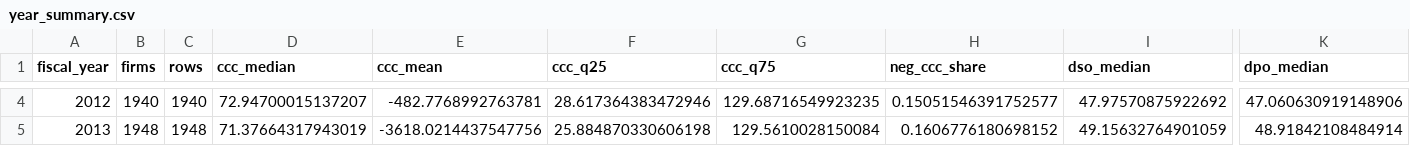
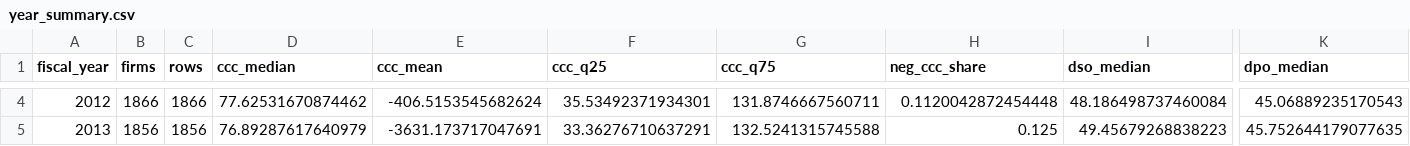
Before and after one commit to magnumjpg/sec-cash-conversion-cycle, a CSV file: outputs/tables/year_summary.csv, drawn as a sheet; only a part is shown, gaps mark what is left out; the diff covers the shown part only; the diff names each change by its address in the sheet, - before the commit and + after, or states it on an @@ line.

```diff
--- a/outputs/tables/year_summary.csv
+++ b/outputs/tables/year_summary.csv
-B4 (firms): 1940
+B4 (firms): 1866
-C4 (rows): 1940
+C4 (rows): 1866
-D4 (ccc_median): 72.94700015137207
+D4 (ccc_median): 77.62531670874462
-E4 (ccc_mean): -482.7768992763781
+E4 (ccc_mean): -406.5153545682624
-F4 (ccc_q25): 28.617364383472946
+F4 (ccc_q25): 35.53492371934301
-G4 (ccc_q75): 129.68716549923235
+G4 (ccc_q75): 131.8746667560711
-H4 (neg_ccc_share): 0.15051546391752577
+H4 (neg_ccc_share): 0.1120042872454448
-I4 (dso_median): 47.97570875922692
+I4 (dso_median): 48.186498737460084
-K4 (dpo_median): 47.060630919148906
+K4 (dpo_median): 45.06889235170543
-B5 (firms): 1948
+B5 (firms): 1856
-C5 (rows): 1948
+C5 (rows): 1856
-D5 (ccc_median): 71.37664317943019
+D5 (ccc_median): 76.89287617640979
-E5 (ccc_mean): -3618.0214437547756
+E5 (ccc_mean): -3631.173717047691
-F5 (ccc_q25): 25.884870330606198
+F5 (ccc_q25): 33.36276710637291
-G5 (ccc_q75): 129.5610028150084
+G5 (ccc_q75): 132.5241315745588
-H5 (neg_ccc_share): 0.1606776180698152
+H5 (neg_ccc_share): 0.125
-I5 (dso_median): 49.15632764901059
+I5 (dso_median): 49.45679268838223
-K5 (dpo_median): 48.91842108484914
+K5 (dpo_median): 45.752644179077635
```
Also changed, not shown: 161 edited cells elsewhere in this file, outputs/tables/industry_summary.csv, outputs/tables/persistence_by_industry_ccc_w.csv, 47 other files.
